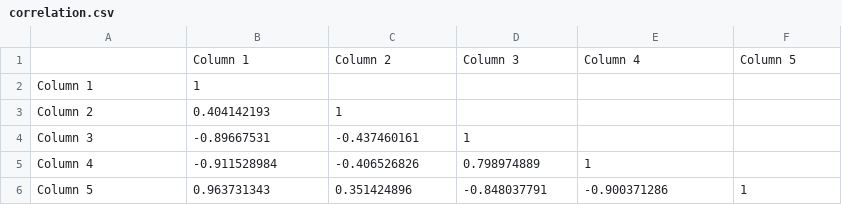
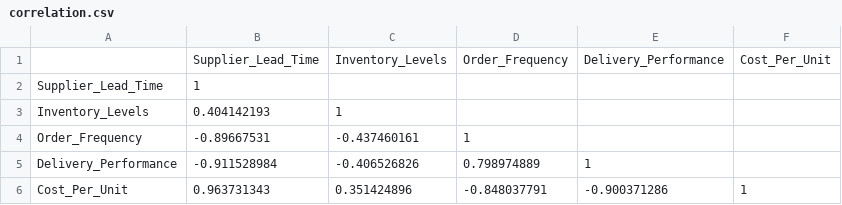
Before and after one commit to Ekankthegreat/supply-chain-correlation, a CSV file: correlation.csv, drawn as a sheet.

Commit message:
Add files via upload

```diff
--- a/correlation.csv
+++ b/correlation.csv
@@ -1,6 +1,6 @@
-,Column 1,Column 2,Column 3,Column 4,Column 5
-Column 1,1,,,,
-Column 2,0.404142193,1,,,
-Column 3,-0.89667531,-0.437460161,1,,
-Column 4,-0.911528984,-0.406526826,0.798974889,1,
-Column 5,0.963731343,0.351424896,-0.848037791,-0.900371286,1
+,Supplier_Lead_Time,Inventory_Levels,Order_Frequency,Delivery_Performance,Cost_Per_Unit
+Supplier_Lead_Time,1,,,,
+Inventory_Levels,0.404142193,1,,,
+Order_Frequency,-0.89667531,-0.437460161,1,,
+Delivery_Performance,-0.911528984,-0.406526826,0.798974889,1,
+Cost_Per_Unit,0.963731343,0.351424896,-0.848037791,-0.900371286,1
```
